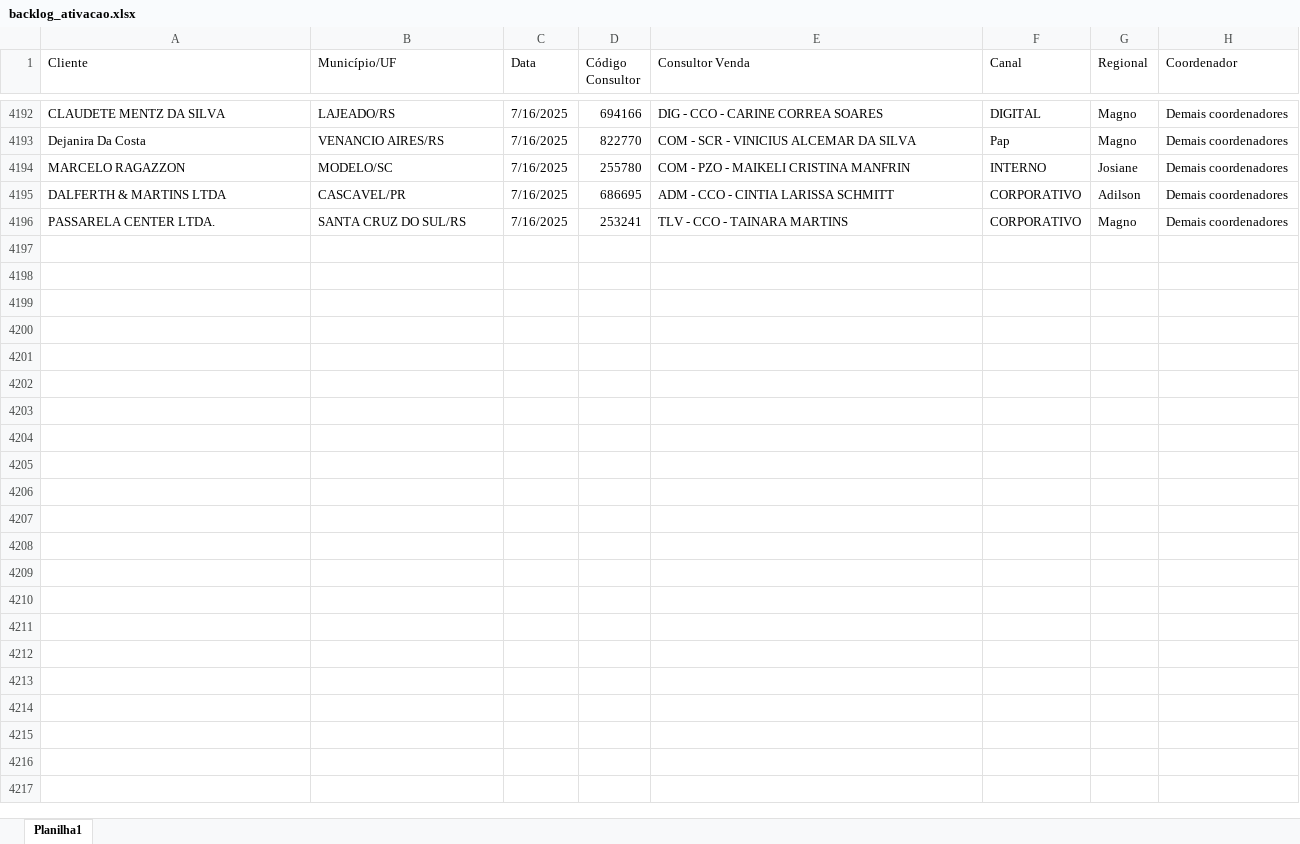
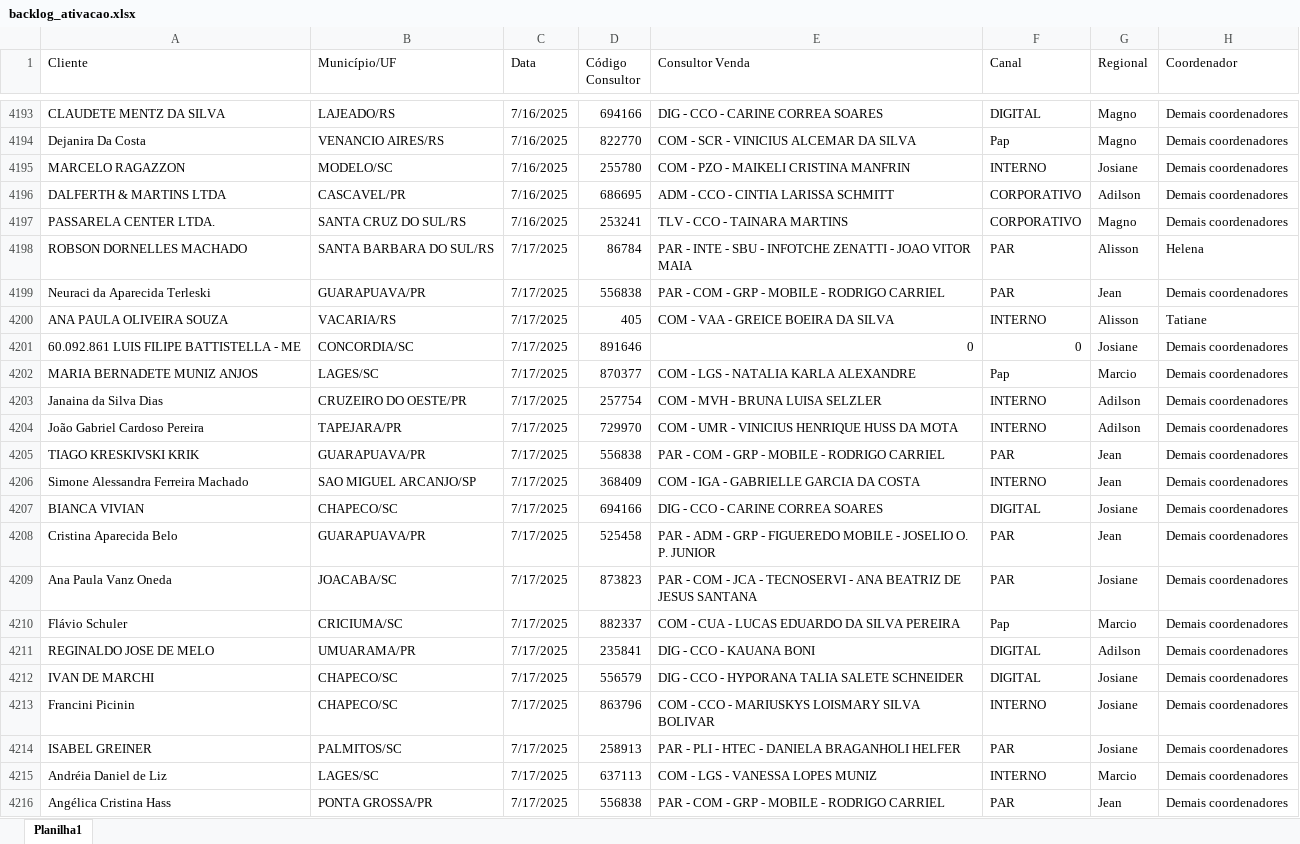
Before and after one commit to ajcds38/V2-crm-dominus, an Excel workbook: crm_dominus/apps/dados/backlog_ativacao.xlsx, sheet Planilha1, drawn as a sheet; only a part is shown, gaps mark what is left out; values as stored, in another font and other column widths than the file's, no cell formats; the diff covers the shown part only; the diff names each change by its address in the sheet, - before the commit and + after, or states it on an @@ line.

```diff
--- a/crm_dominus/apps/dados/backlog_ativacao.xlsx (sheet Planilha1)
+++ b/crm_dominus/apps/dados/backlog_ativacao.xlsx (sheet Planilha1)
+row 4198: ROBSON DORNELLES MACHADO | SANTA BARBARA DO SUL/RS | 7/17/2025 | 86784 | PAR - INTE - SBU - INFOTCHE ZENATTI - JOAO VITOR MAIA | PAR | Alisson | Helena
+row 4199: Neuraci da Aparecida Terleski | GUARAPUAVA/PR | 7/17/2025 | 556838 | PAR - COM - GRP - MOBILE - RODRIGO CARRIEL | PAR | Jean | Demais coordenadores
+row 4200: ANA PAULA OLIVEIRA SOUZA | VACARIA/RS | 7/17/2025 | 405 | COM - VAA - GREICE BOEIRA DA SILVA | INTERNO | Alisson | Tatiane
+row 4201: 60.092.861 LUIS FILIPE BATTISTELLA - ME | CONCORDIA/SC | 7/17/2025 | 891646 | 0 | 0 | Josiane | Demais coordenadores
+row 4202: MARIA BERNADETE MUNIZ ANJOS | LAGES/SC | 7/17/2025 | 870377 | COM - LGS - NATALIA KARLA ALEXANDRE | Pap | Marcio | Demais coordenadores
+row 4203: Janaina da Silva Dias | CRUZEIRO DO OESTE/PR | 7/17/2025 | 257754 | COM - MVH - BRUNA LUISA SELZLER | INTERNO | Adilson | Demais coordenadores
+row 4204: João Gabriel Cardoso Pereira | TAPEJARA/PR | 7/17/2025 | 729970 | COM - UMR - VINICIUS HENRIQUE HUSS DA MOTA | INTERNO | Adilson | Demais coordenadores
+row 4205: TIAGO KRESKIVSKI KRIK | GUARAPUAVA/PR | 7/17/2025 | 556838 | PAR - COM - GRP - MOBILE - RODRIGO CARRIEL | PAR | Jean | Demais coordenadores
+row 4206: Simone Alessandra Ferreira Machado | SAO MIGUEL ARCANJO/SP | 7/17/2025 | 368409 | COM - IGA - GABRIELLE GARCIA DA COSTA | INTERNO | Jean | Demais coordenadores
+row 4207: BIANCA VIVIAN | CHAPECO/SC | 7/17/2025 | 694166 | DIG - CCO - CARINE CORREA SOARES | DIGITAL | Josiane | Demais coordenadores
+row 4208: Cristina Aparecida Belo | GUARAPUAVA/PR | 7/17/2025 | 525458 | PAR - ADM - GRP - FIGUEREDO MOBILE - JOSELIO O. P. JUNIOR | PAR | Jean | Demais coordenadores
+row 4209: Ana Paula Vanz Oneda | JOACABA/SC | 7/17/2025 | 873823 | PAR - COM - JCA - TECNOSERVI - ANA BEATRIZ DE JESUS SANTANA | PAR | Josiane | Demais coordenadores
+row 4210: Flávio Schuler | CRICIUMA/SC | 7/17/2025 | 882337 | COM - CUA - LUCAS EDUARDO DA SILVA PEREIRA | Pap | Marcio | Demais coordenadores
+row 4211: REGINALDO JOSE DE MELO | UMUARAMA/PR | 7/17/2025 | 235841 | DIG - CCO - KAUANA BONI | DIGITAL | Adilson | Demais coordenadores
+row 4212: IVAN DE MARCHI | CHAPECO/SC | 7/17/2025 | 556579 | DIG - CCO - HYPORANA TALIA SALETE SCHNEIDER | DIGITAL | Josiane | Demais coordenadores
+row 4213: Francini Picinin | CHAPECO/SC | 7/17/2025 | 863796 | COM - CCO - MARIUSKYS LOISMARY SILVA BOLIVAR | INTERNO | Josiane | Demais coordenadores
+row 4214: ISABEL GREINER | PALMITOS/SC | 7/17/2025 | 258913 | PAR - PLI - HTEC - DANIELA BRAGANHOLI HELFER | PAR | Josiane | Demais coordenadores
+row 4215: Andréia Daniel de Liz | LAGES/SC | 7/17/2025 | 637113 | COM - LGS - VANESSA LOPES MUNIZ | INTERNO | Marcio | Demais coordenadores
+row 4216: Angélica Cristina Hass | PONTA GROSSA/PR | 7/17/2025 | 556838 | PAR - COM - GRP - MOBILE - RODRIGO CARRIEL | PAR | Jean | Demais coordenadores
```
Also changed, not shown: 140 added rows elsewhere in this sheet, cell formats, 2 other files.
